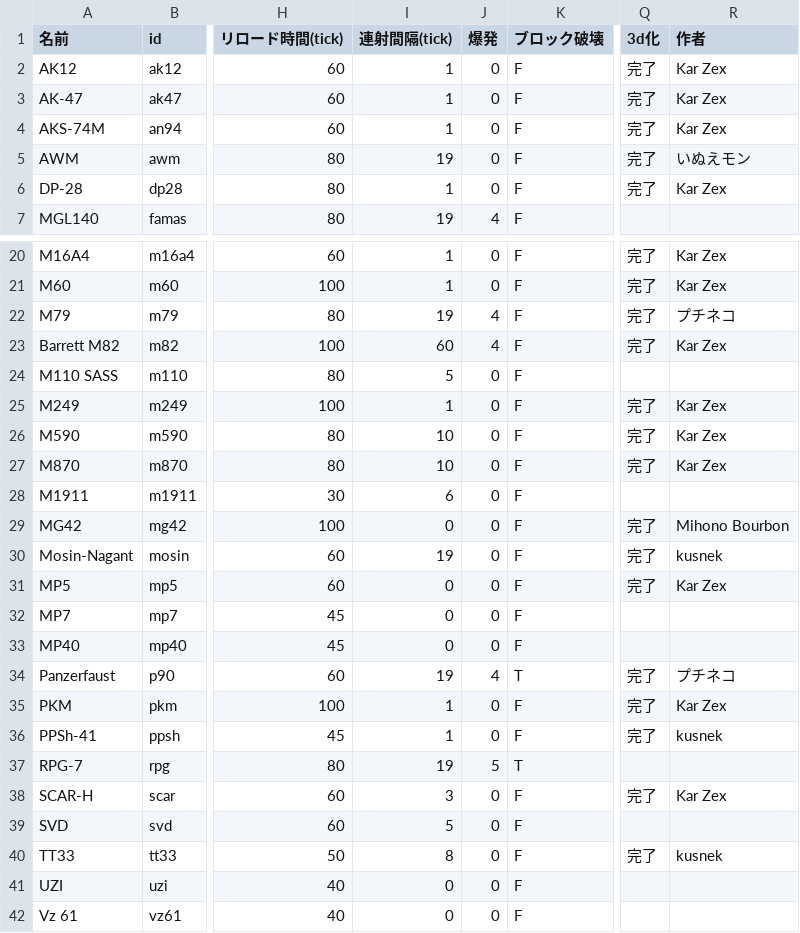
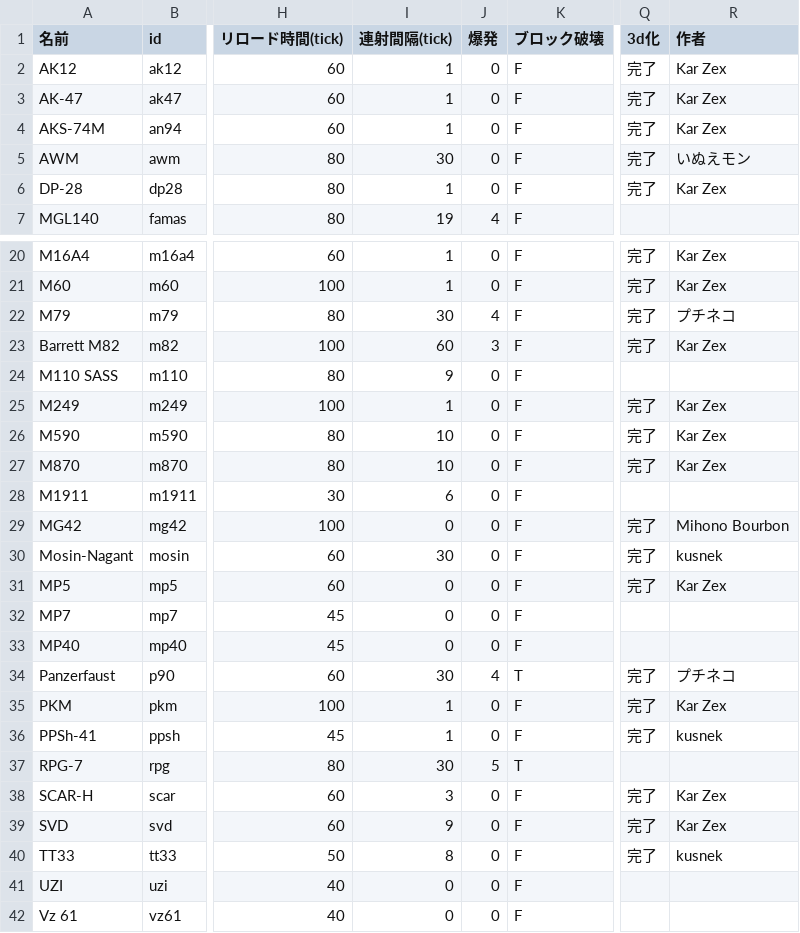
Before and after one commit to KarZex/gvcAddon, a CSV file: gunData.csv, drawn as a sheet; only a part is shown, gaps mark what is left out; the diff names each change by its address in the sheet, - before the commit and + after, or states it on an @@ line.

```diff
--- a/gunData.csv
+++ b/gunData.csv
-I5 (連射間隔(tick)): 19
+I5 (連射間隔(tick)): 30
-I22 (連射間隔(tick)): 19
+I22 (連射間隔(tick)): 30
-J23 (爆発): 4
+J23 (爆発): 3
-I24 (連射間隔(tick)): 5
+I24 (連射間隔(tick)): 9
-I30 (連射間隔(tick)): 19
+I30 (連射間隔(tick)): 30
-I34 (連射間隔(tick)): 19
+I34 (連射間隔(tick)): 30
-I37 (連射間隔(tick)): 19
+I37 (連射間隔(tick)): 30
-I39 (連射間隔(tick)): 5
+I39 (連射間隔(tick)): 9
-Q39 (3d化): (empty)
+Q39 (3d化): 完了
-R39 (作者): (empty)
+R39 (作者): Kar Zex
```
Also changed, not shown: 46 other files.
